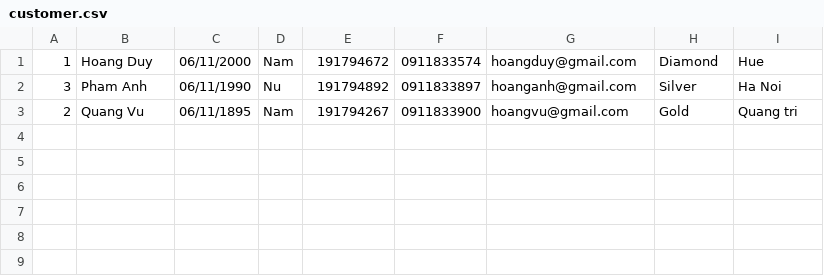
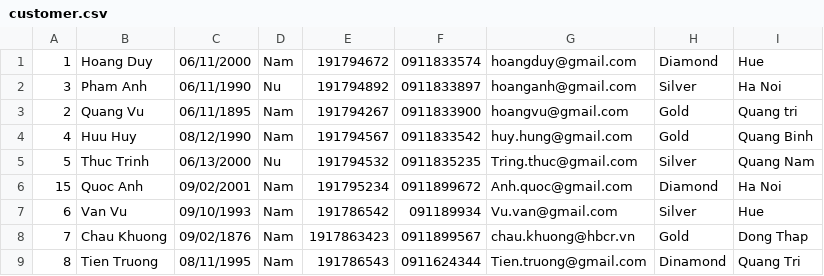
Before and after one commit to hoanghaibk93/Module2_case_study, a CSV file: src/data/customer.csv, drawn as a sheet; the diff names each change by its address in the sheet, - before the commit and + after, or states it on an @@ line.

```diff
--- a/src/data/customer.csv
+++ b/src/data/customer.csv
+row 4: 4 | Huu Huy | 08/12/1990 | Nam | 191794567 | 0911833542 | huy.hung@gmail.com | Gold | Quang Binh
+row 5: 5 | Thuc Trinh | 06/13/2000 | Nu | 191794532 | 0911835235 | Tring.thuc@gmail.com | Silver | Quang Nam
+row 6: 15 | Quoc Anh | 09/02/2001 | Nam | 191795234 | 0911899672 | Anh.quoc@gmail.com | Diamond | Ha Noi
+row 7: 6 | Van Vu | 09/10/1993 | Nam | 191786542 | 091189934 | Vu.van@gmail.com | Silver | Hue
+row 8: 7 | Chau Khuong | 09/02/1876 | Nam | 1917863423 | 0911899567 | chau.khuong@hbcr.vn | Gold | Dong Thap
+row 9: 8 | Tien Truong | 08/11/1995 | Nam | 191786543 | 0911624344 | Tien.truong@gmail.com | Dinamond | Quang Tri
```
Also changed, not shown: out/production/FuramaResort/data/booking.csv, out/production/FuramaResort/data/customer.csv, 13 other files.
